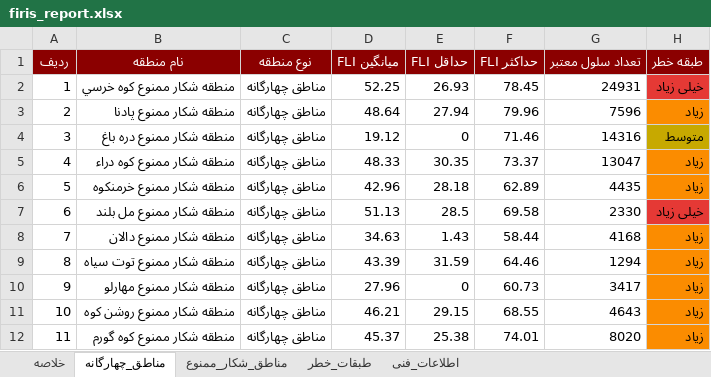
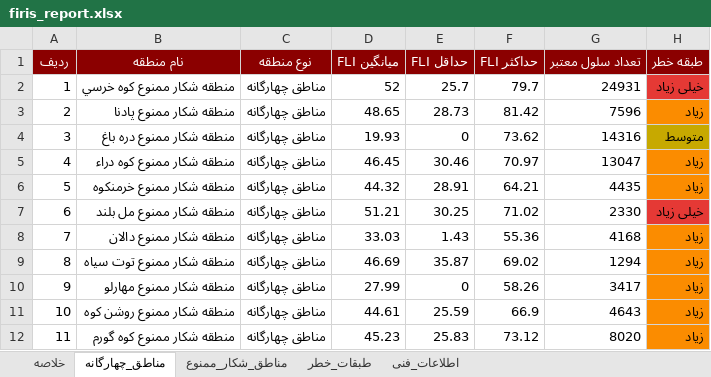
Before and after one commit to hashempoorsadegh214-prog/FIRIS, an Excel workbook: data/report/firis_report.xlsx, sheet مناطق_چهارگانه, drawn as a sheet; only a part is shown; values as stored, in another font and other column widths than the file's, no borders; the diff covers the shown part only; the diff names each change by its address in the sheet, - before the commit and + after, or states it on an @@ line.

```diff
--- a/data/report/firis_report.xlsx (sheet مناطق_چهارگانه)
+++ b/data/report/firis_report.xlsx (sheet مناطق_چهارگانه)
-D2 (میانگین FLI): 52.25
+D2 (میانگین FLI): 52
-E2 (حداقل FLI): 26.93
+E2 (حداقل FLI): 25.7
-F2 (حداکثر FLI): 78.45
+F2 (حداکثر FLI): 79.7
-D3 (میانگین FLI): 48.64
+D3 (میانگین FLI): 48.65
-E3 (حداقل FLI): 27.94
+E3 (حداقل FLI): 28.73
-F3 (حداکثر FLI): 79.96
+F3 (حداکثر FLI): 81.42
-D4 (میانگین FLI): 19.12
+D4 (میانگین FLI): 19.93
-F4 (حداکثر FLI): 71.46
+F4 (حداکثر FLI): 73.62
-D5 (میانگین FLI): 48.33
+D5 (میانگین FLI): 46.45
-E5 (حداقل FLI): 30.35
+E5 (حداقل FLI): 30.46
-F5 (حداکثر FLI): 73.37
+F5 (حداکثر FLI): 70.97
-D6 (میانگین FLI): 42.96
+D6 (میانگین FLI): 44.32
-E6 (حداقل FLI): 28.18
+E6 (حداقل FLI): 28.91
-F6 (حداکثر FLI): 62.89
+F6 (حداکثر FLI): 64.21
-D7 (میانگین FLI): 51.13
+D7 (میانگین FLI): 51.21
-E7 (حداقل FLI): 28.5
+E7 (حداقل FLI): 30.25
-F7 (حداکثر FLI): 69.58
+F7 (حداکثر FLI): 71.02
-D8 (میانگین FLI): 34.63
+D8 (میانگین FLI): 33.03
-F8 (حداکثر FLI): 58.44
+F8 (حداکثر FLI): 55.36
-D9 (میانگین FLI): 43.39
+D9 (میانگین FLI): 46.69
-E9 (حداقل FLI): 31.59
+E9 (حداقل FLI): 35.87
-F9 (حداکثر FLI): 64.46
+F9 (حداکثر FLI): 69.02
-D10 (میانگین FLI): 27.96
+D10 (میانگین FLI): 27.99
-F10 (حداکثر FLI): 60.73
+F10 (حداکثر FLI): 58.26
-D11 (میانگین FLI): 46.21
+D11 (میانگین FLI): 44.61
-E11 (حداقل FLI): 29.15
+E11 (حداقل FLI): 25.59
-F11 (حداکثر FLI): 68.55
+F11 (حداکثر FLI): 66.9
-D12 (میانگین FLI): 45.37
+D12 (میانگین FLI): 45.23
-E12 (حداقل FLI): 25.38
+E12 (حداقل FLI): 25.83
-F12 (حداکثر FLI): 74.01
+F12 (حداکثر FLI): 73.12
```
Also changed, not shown: 25 edited cells and cell formats elsewhere in this sheet, sheet مناطق_شکار_ممنوع, sheet طبقات_خطر, sheet خلاصه, 15 other files.
